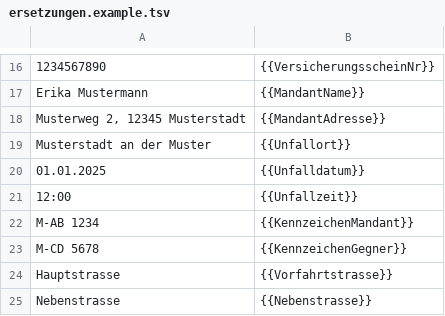
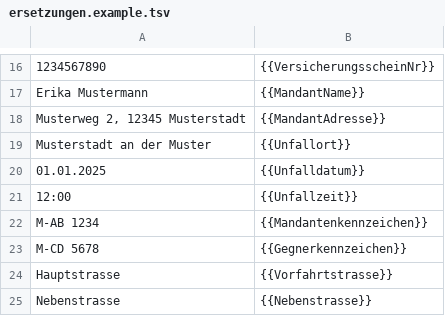
Before and after one commit to Romanahmad32/Automation_App, a TSV file: tools/TemplateParametrizer/ersetzungen.example.tsv, drawn as a sheet; only a part is shown, gaps mark what is left out.

```diff
--- a/tools/TemplateParametrizer/ersetzungen.example.tsv
+++ b/tools/TemplateParametrizer/ersetzungen.example.tsv
@@ -21,4 +21,4 @@ Musterstadt an der Muster	{{Unfallort}}
 12:00	{{Unfallzeit}}
-M-AB 1234	{{KennzeichenMandant}}
-M-CD 5678	{{KennzeichenGegner}}
+M-AB 1234	{{Mandantenkennzeichen}}
+M-CD 5678	{{Gegnerkennzeichen}}
 Hauptstrasse	{{Vorfahrtstrasse}}
```
Also changed, not shown: 5 other files.
